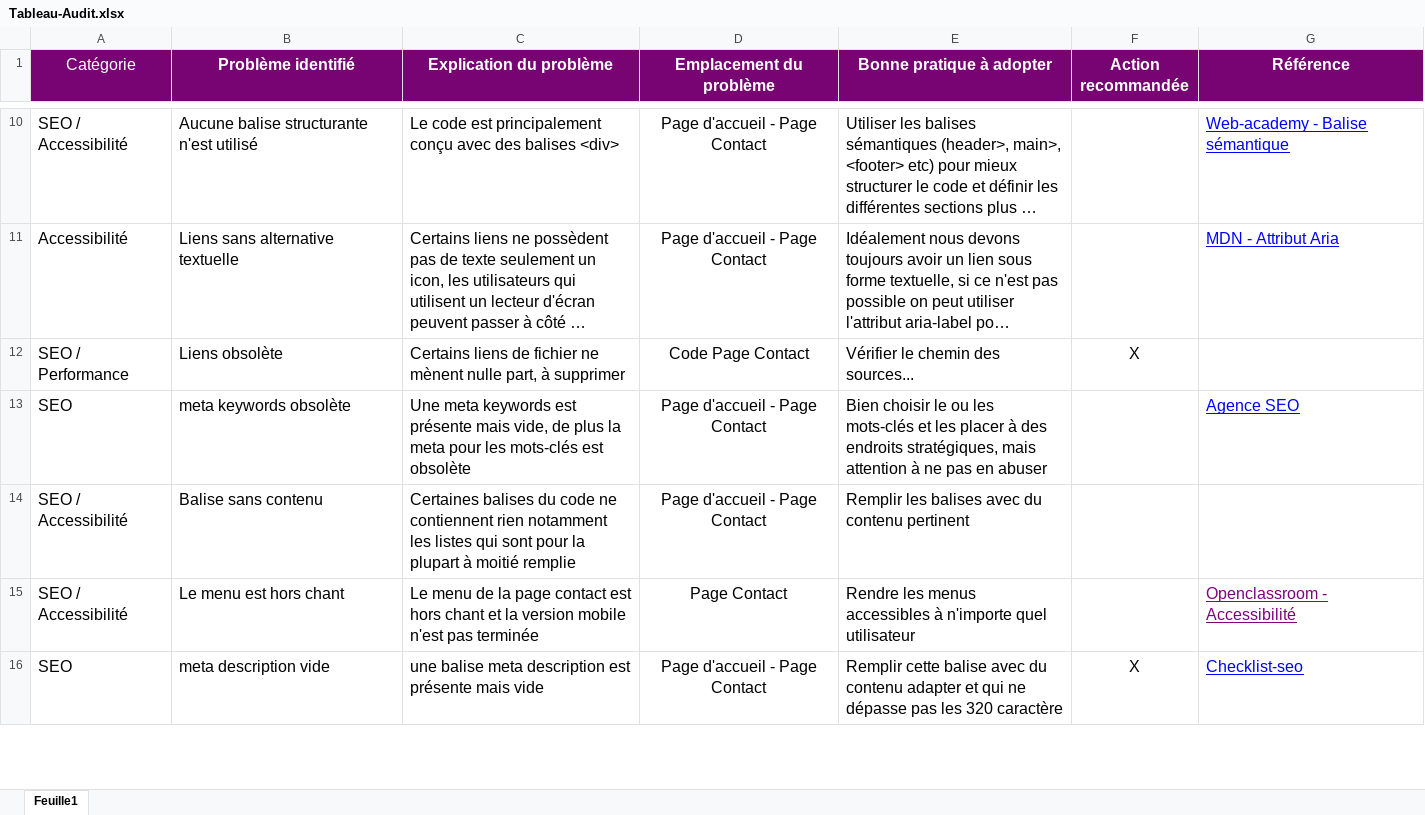
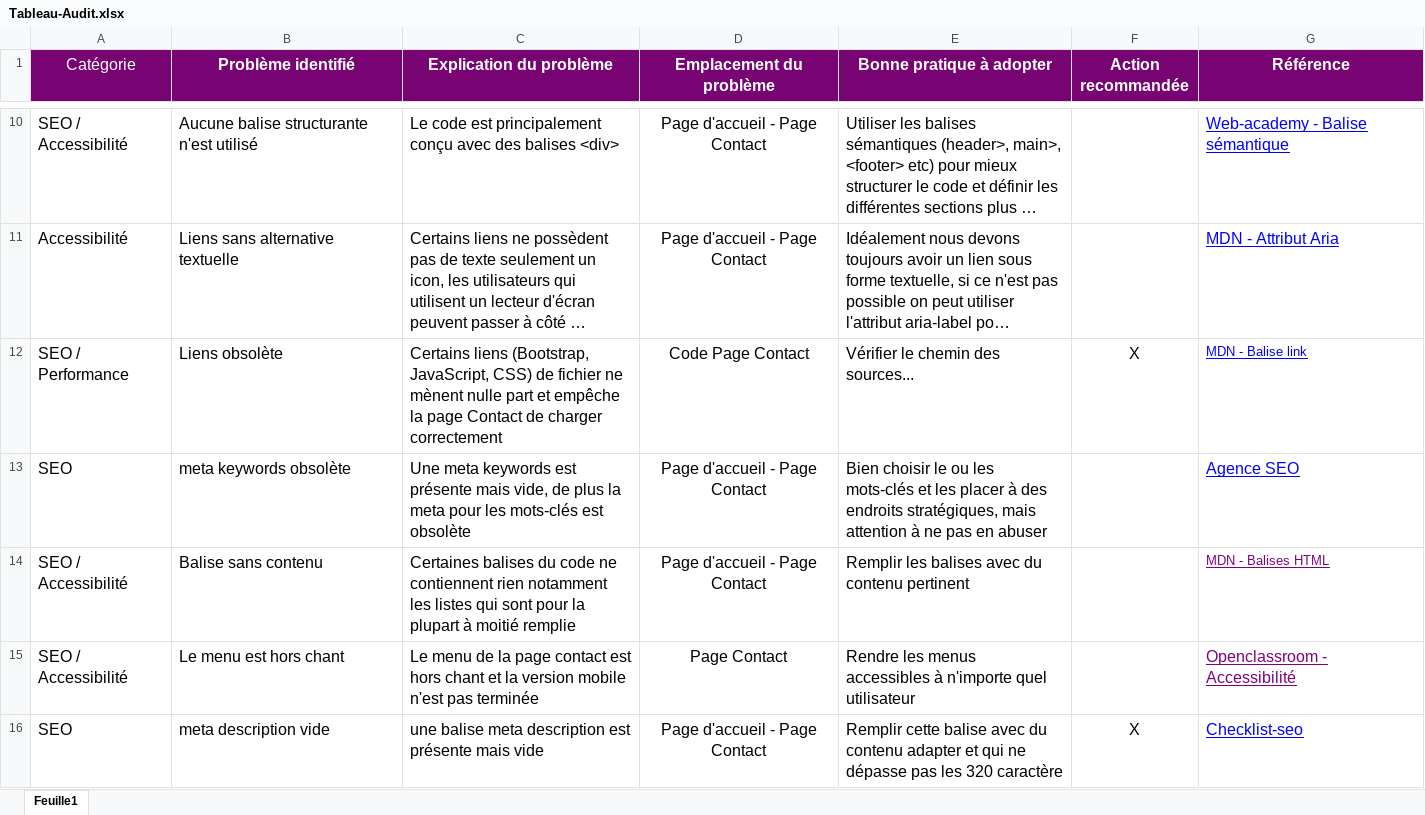
Before and after one commit to Florian-2/FlorianSicilia_4_25012021, an Excel workbook: Tableau-Audit.xlsx, sheet Feuille1, drawn as a sheet; only a part is shown, gaps mark what is left out; long unchanged cells end in …; values as stored, in another font and other column widths than the file's, no borders; the diff covers the shown part only; the diff names each change by its address in the sheet, - before the commit and + after, or states it on an @@ line.

```diff
--- a/Tableau-Audit.xlsx (sheet Feuille1)
+++ b/Tableau-Audit.xlsx (sheet Feuille1)
-C12 (Explication du problème): Certains liens de fichier ne mènent nulle part, à supprimer
+C12 (Explication du problème): Certains liens (Bootstrap, JavaScript, CSS) de fichier ne mènent nulle part et empêche la page Contact de charger correctement
-G12 (Référence): (empty)
+G12 (Référence): MDN - Balise link
-G14 (Référence): (empty)
+G14 (Référence): MDN - Balises HTML
```
Also changed, not shown: 2 edited cells elsewhere in this sheet, 8 other files.
